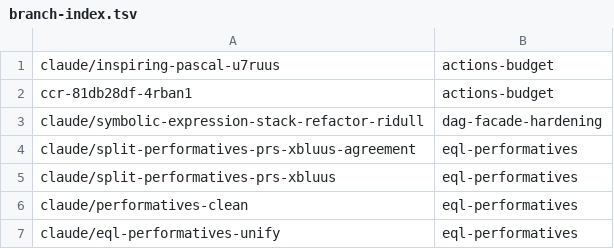
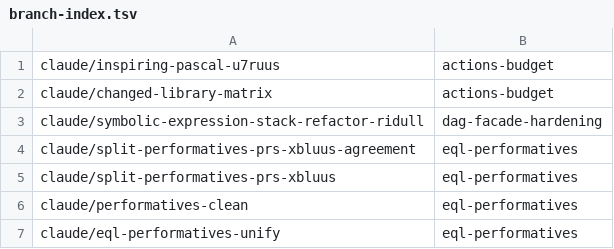
Before and after one commit to AbdelrhmanBassiouny/cognitive_robot_abstract_machine, a TSV file: .claude/personal/plans/_generated/branch-index.tsv, drawn as a sheet; only a part is shown.

Commit message:
Update plan manifest for actions-budget

```diff
--- a/.claude/personal/plans/_generated/branch-index.tsv
+++ b/.claude/personal/plans/_generated/branch-index.tsv
@@ -1,3 +1,3 @@
 claude/inspiring-pascal-u7ruus	actions-budget
-ccr-81db28df-4rban1	actions-budget
+claude/changed-library-matrix	actions-budget
 claude/symbolic-expression-stack-refactor-ridull	dag-facade-hardening
```
Also changed, not shown: 1 other file.
